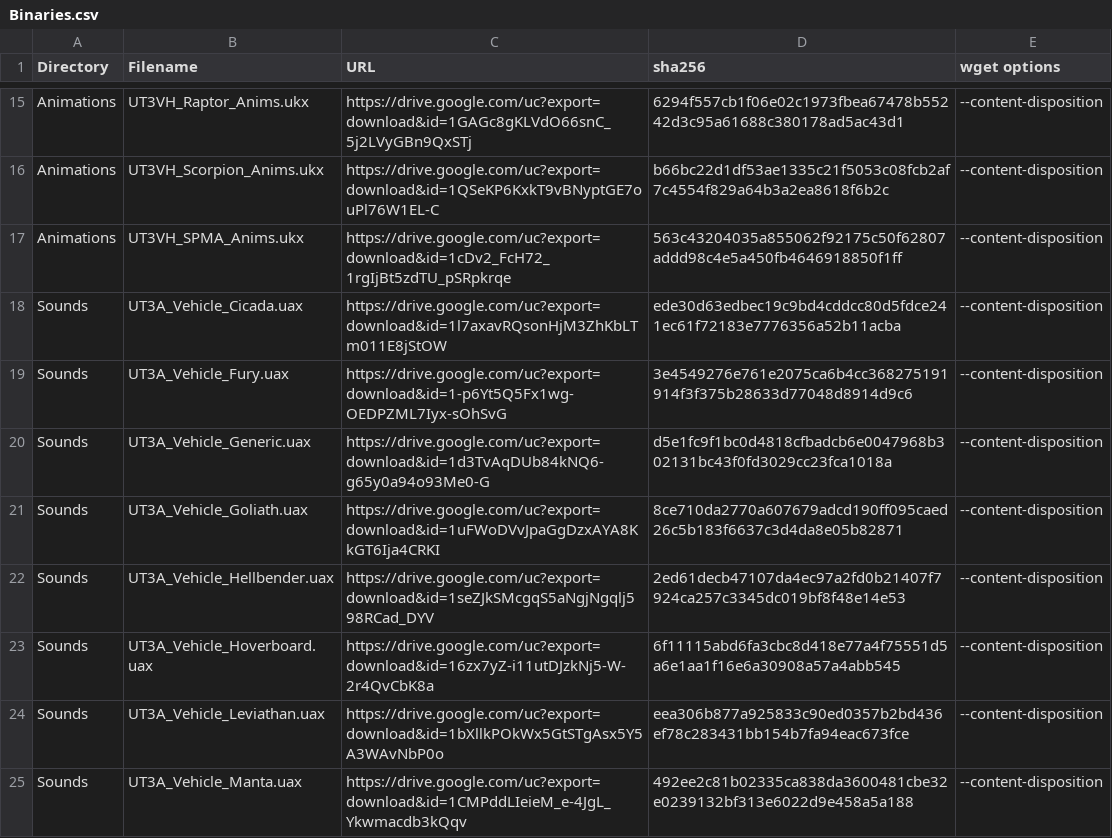
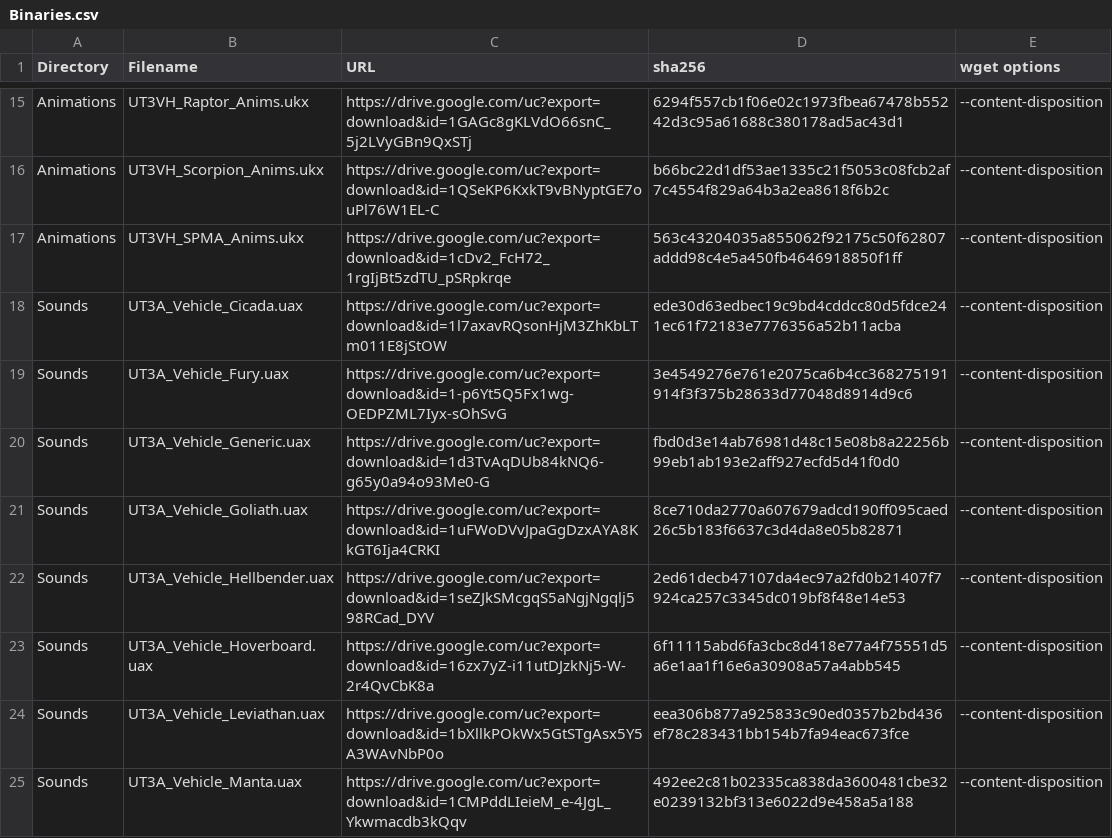
Before and after one commit to GreatEmerald/UT3Vehicles, a CSV file: Binaries.csv, drawn as a sheet; only a part is shown, gaps mark what is left out.

Commit message:
Update Binaries.csv

```diff
--- a/Binaries.csv
+++ b/Binaries.csv
@@ -19,3 +19,3 @@ Sounds,UT3A_Vehicle_Cicada.uax,https://drive.google.com/uc?export=download&id=1l
 Sounds,UT3A_Vehicle_Fury.uax,https://drive.google.com/uc?export=download&id=1-p6Yt5Q5Fx1wg-OEDPZML7Iyx-sOhSvG,3e4549276e761e2075ca6b4cc368275191914f3f375b28633d77048d8914d9c6,--content-disposition
-Sounds,UT3A_Vehicle_Generic.uax,https://drive.google.com/uc?export=download&id=1d3TvAqDUb84kNQ6-g65y0a94o93Me0-G,d5e1fc9f1bc0d4818cfbadcb6e0047968b302131bc43f0fd3029cc23fca1018a,--content-disposition
+Sounds,UT3A_Vehicle_Generic.uax,https://drive.google.com/uc?export=download&id=1d3TvAqDUb84kNQ6-g65y0a94o93Me0-G,fbd0d3e14ab76981d48c15e08b8a22256b99eb1ab193e2aff927ecfd5d41f0d0,--content-disposition
 Sounds,UT3A_Vehicle_Goliath.uax,https://drive.google.com/uc?export=download&id=1uFWoDVvJpaGgDzxAYA8KkGT6Ija4CRKI,8ce710da2770a607679adcd190ff095caed26c5b183f6637c3d4da8e05b82871,--content-disposition
```
